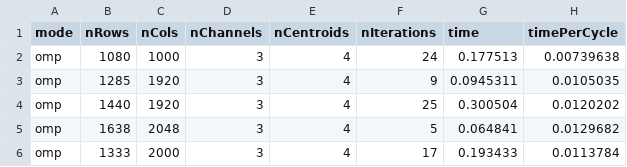
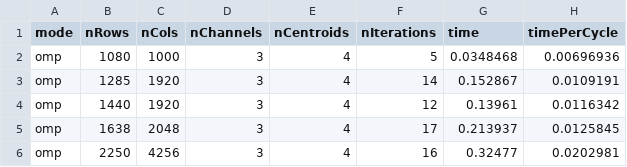
Before and after one commit to jgratien/ParallelProgrammingCourse, a CSV file: TPs/ParallelProgrammingTP/bin/myLogs/logKMeans_RGB_K4_omp.csv, drawn as a sheet.

```diff
--- a/TPs/ParallelProgrammingTP/bin/myLogs/logKMeans_RGB_K4_omp.csv
+++ b/TPs/ParallelProgrammingTP/bin/myLogs/logKMeans_RGB_K4_omp.csv
@@ -1,6 +1,6 @@
 mode,nRows,nCols,nChannels,nCentroids,nIterations,time,timePerCycle,
-omp,1080,1000,3,4,24,0.177513,0.00739638,
-omp,1285,1920,3,4,9,0.0945311,0.0105035,
-omp,1440,1920,3,4,25,0.300504,0.0120202,
-omp,1638,2048,3,4,5,0.064841,0.0129682,
-omp,1333,2000,3,4,17,0.193433,0.0113784,
+omp,1080,1000,3,4,5,0.0348468,0.00696936,
+omp,1285,1920,3,4,14,0.152867,0.0109191,
+omp,1440,1920,3,4,12,0.13961,0.0116342,
+omp,1638,2048,3,4,17,0.213937,0.0125845,
+omp,2250,4256,3,4,16,0.32477,0.0202981,
```
Also changed, not shown: TPs/ParallelProgrammingTP/bin/myLogs/logKMeans_RGB_K4_seq.csv, TPs/ParallelProgrammingTP/bin/myLogs/logKMeans_RGB_K4_tbb.csv, 28 other files.
